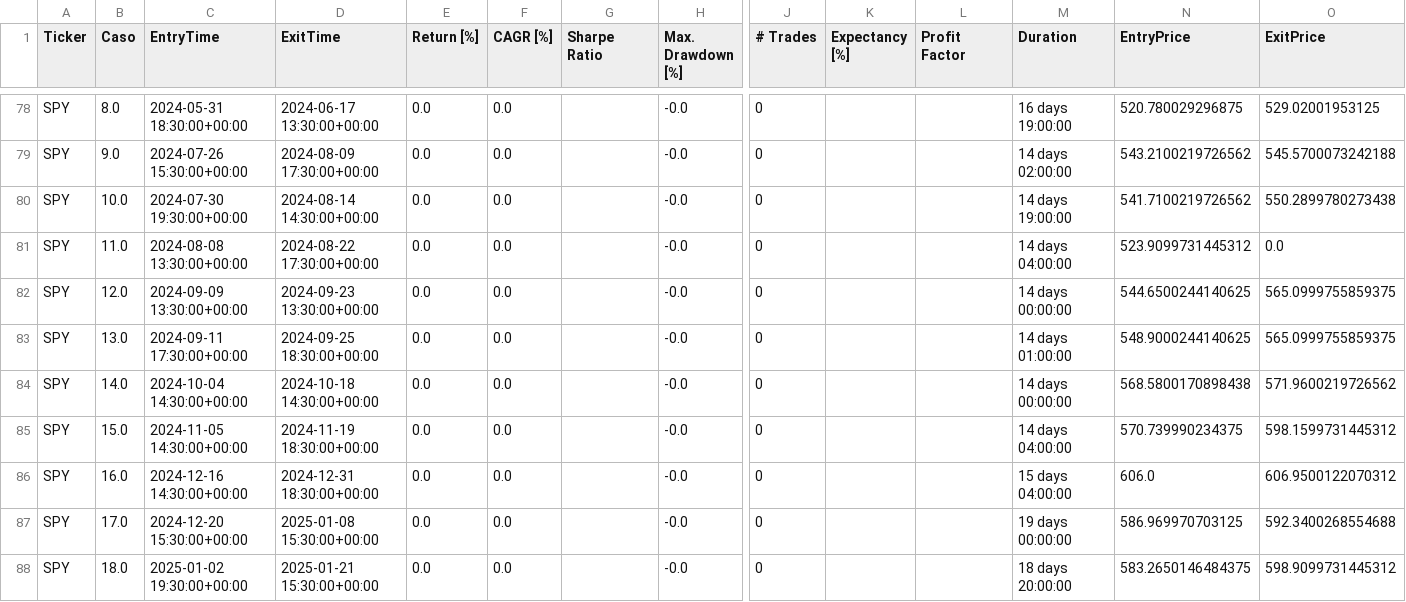
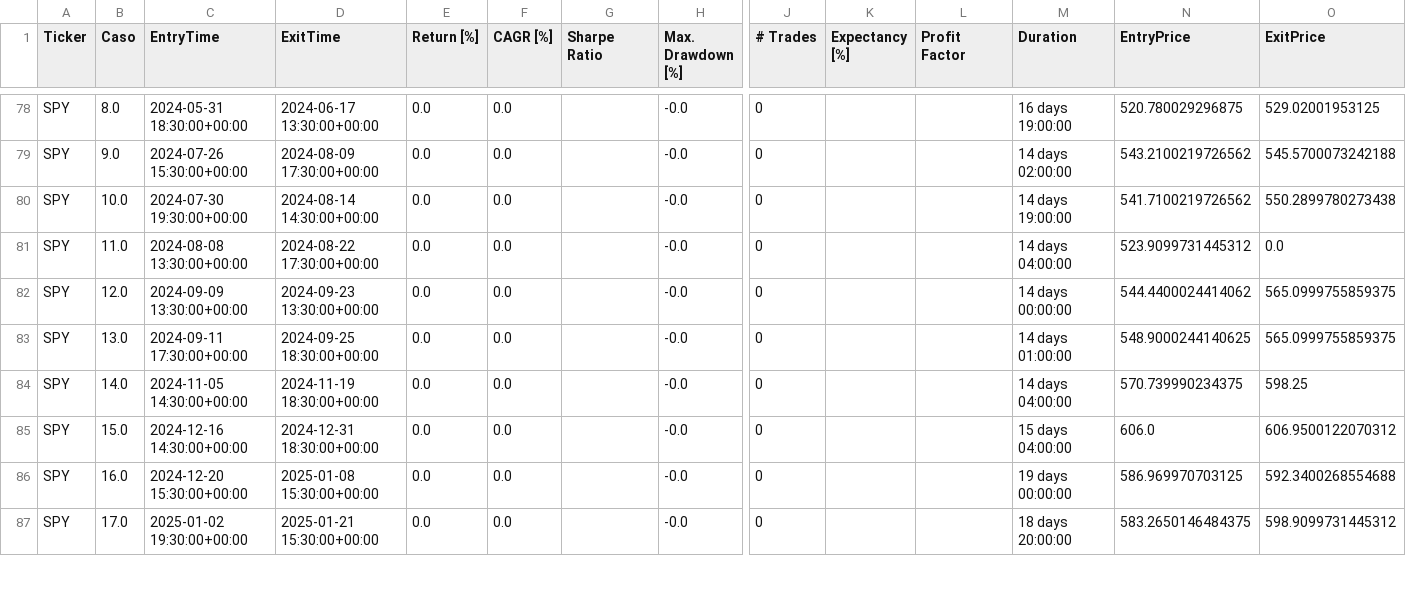
Before and after one commit to LinderCa/Notebooks_Trading, a CSV file: notebooks/data/backtesting/resultados_casos.csv, drawn as a sheet; only a part is shown, gaps mark what is left out; removed rows and columns are numbered as before the commit, all else as after; rows hold the shown columns only; the diff covers the shown part only; the diff names each change by its address in the sheet, - before the commit and + after, or states it on an @@ line.

Commit message:
Actualizar resultados del notebook

```diff
--- a/notebooks/data/backtesting/resultados_casos.csv
+++ b/notebooks/data/backtesting/resultados_casos.csv
-N82 (EntryPrice): 544.6500244140625
+N82 (EntryPrice): 544.4400024414062
-row 84: SPY | 14.0 | 2024-10-04 14:30:00+00:00 | 2024-10-18 14:30:00+00:00 | 0.0 | 0.0 |  | -0.0 | 0 |  |  | 14 days 00:00:00 | 568.5800170898438 | 571.9600219726562
-B84 (Caso): 15.0
+B84 (Caso): 14.0
-O84 (ExitPrice): 598.1599731445312
+O84 (ExitPrice): 598.25
-B85 (Caso): 16.0
+B85 (Caso): 15.0
-B86 (Caso): 17.0
+B86 (Caso): 16.0
-B87 (Caso): 18.0
+B87 (Caso): 17.0
```
Also changed, not shown: 22 edited cells elsewhere in this file, notebooks/data/backtesting/resultados.csv, 1 other file.
